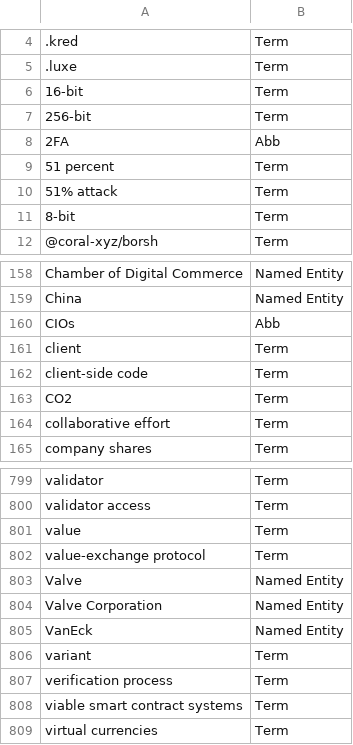
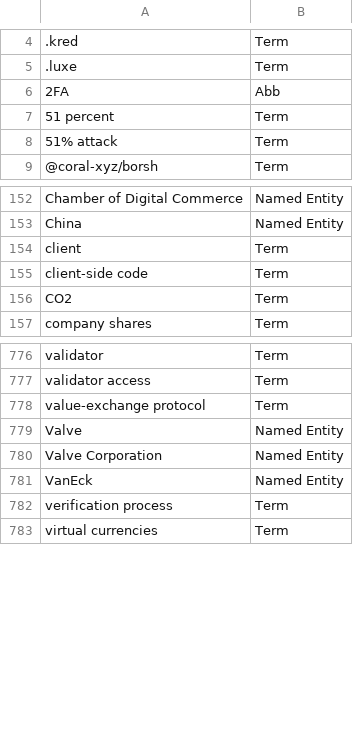
Before and after one commit to term-extraction-project/Matcha, a CSV file: en/block/annotated/annotations/unique_annotation_lists/block_en_terms.csv, drawn as a sheet; only a part is shown, gaps mark what is left out; the diff covers the shown part only; the diff names each change by its address in the sheet, - before the commit and + after, or states it on an @@ line.

Commit message:
Update block_en_terms.csv

```diff
--- a/en/block/annotated/annotations/unique_annotation_lists/block_en_terms.csv
+++ b/en/block/annotated/annotations/unique_annotation_lists/block_en_terms.csv
-row 6: 16-bit | Term
-row 7: 256-bit | Term
-row 11: 8-bit | Term
-row 160: CIOs | Abb
-row 164: collaborative effort | Term
-row 801: value | Term
-row 806: variant | Term
-row 808: viable smart contract systems | Term
```
Also changed, not shown: 18 removed rows elsewhere in this file.
